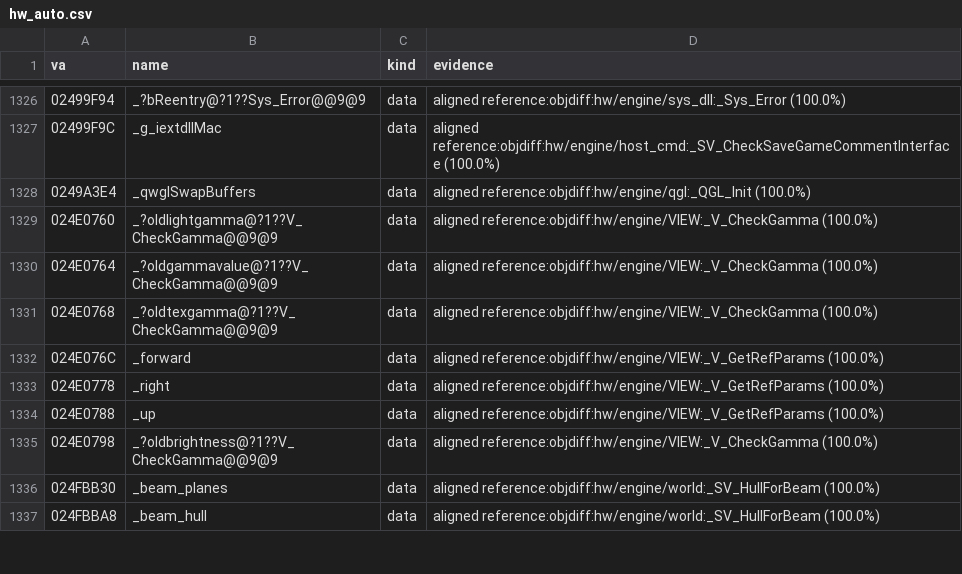
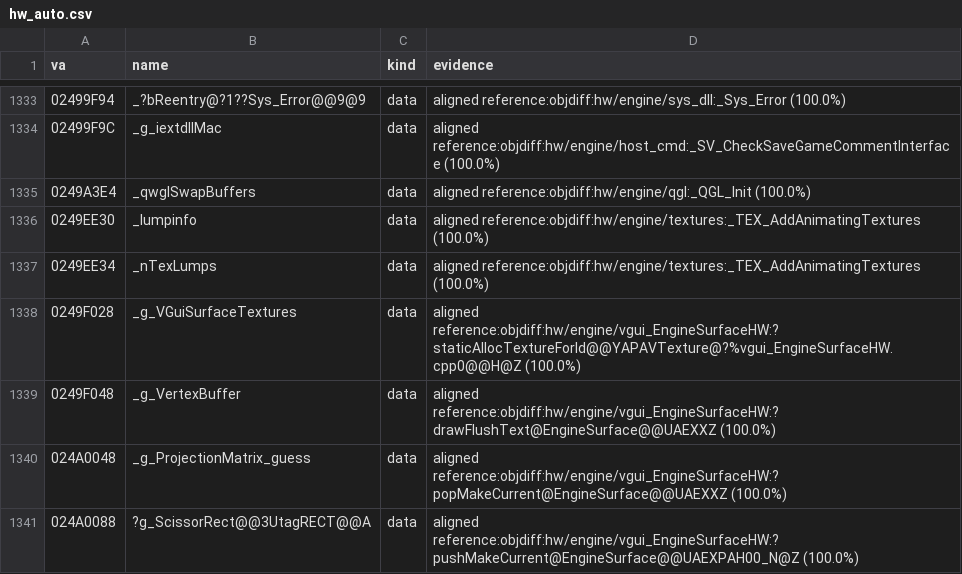
Before and after one commit to caixax/DeCoF, a CSV file: tools/symbols/hw_auto.csv, drawn as a sheet; only a part is shown, gaps mark what is left out; the shorter side is filled out with more unchanged rows; the diff covers the shown part only.

Commit message:
hw: vgui_EngineSurfaceHW.cpp 68 of 68 (MATCHED, 100%)
27 functions of the file and the 41 CUtlRBTree<Texture, int> and VGuiVertex
COMDATs it instantiates. The two rows the Linux order called
drawSetTextureBGRA and drawUpdateRegionTextureBGRA are the static
staticGetTextureById and staticAllocTextureForId (the 2013 IEngineSurface
has no BGRA functions: 24 vtable slots). Adds IEngineSurface
(src/common/EngineSurface.h), the EngineSurface class, vgui2::VGuiVertex,
pmainwindow in winquake.h, and commits the full UtlRBTree.h implementation
left uncommitted by an earlier GameUI agent (the templates match with it).

```diff
--- a/tools/symbols/hw_auto.csv
+++ b/tools/symbols/hw_auto.csv
@@ -1328 +1335,7 @@ va,name,kind,evidence
 0249A3E4,_qwglSwapBuffers,data,aligned reference:objdiff:hw/engine/qgl:_QGL_Init (100.0%)
+0249EE30,_lumpinfo,data,aligned reference:objdiff:hw/engine/textures:_TEX_AddAnimatingTextures (100.0%)
+0249EE34,_nTexLumps,data,aligned reference:objdiff:hw/engine/textures:_TEX_AddAnimatingTextures (100.0%)
+0249F028,_g_VGuiSurfaceTextures,data,aligned reference:objdiff:hw/engine/vgui_EngineSurfaceHW:?staticAllocTextureForId@@YAPAVTexture@?%vgui_EngineSurfaceHW.cpp0@@H@Z (100.0%)
+0249F048,_g_VertexBuffer,data,aligned reference:objdiff:hw/engine/vgui_EngineSurfaceHW:?drawFlushText@EngineSurface@@UAEXXZ (100.0%)
+024A0048,_g_ProjectionMatrix_guess,data,aligned reference:objdiff:hw/engine/vgui_EngineSurfaceHW:?popMakeCurrent@EngineSurface@@UAEXXZ (100.0%)
+024A0088,?g_ScissorRect@@3UtagRECT@@A,data,aligned reference:objdiff:hw/engine/vgui_EngineSurfaceHW:?pushMakeCurrent@EngineSurface@@UAEXPAH00_N@Z (100.0%)
```
Also changed, not shown: 10 added rows, 6 moved rows and 3 edited cells elsewhere in this file, 13 other files.
